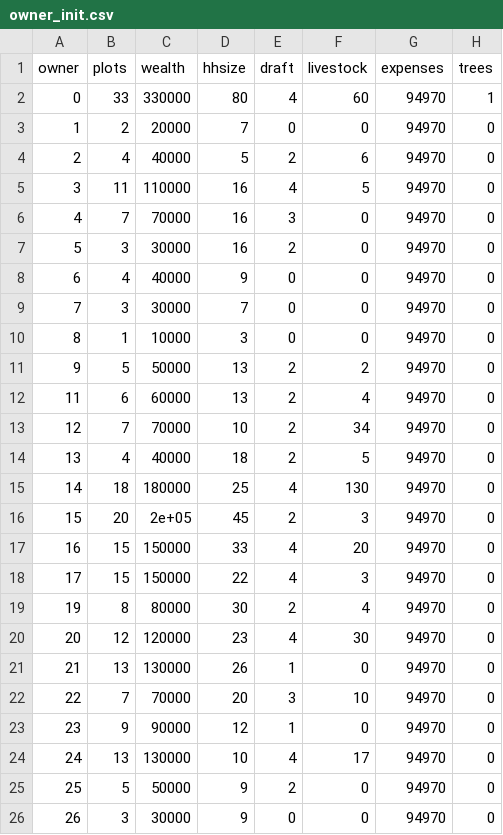
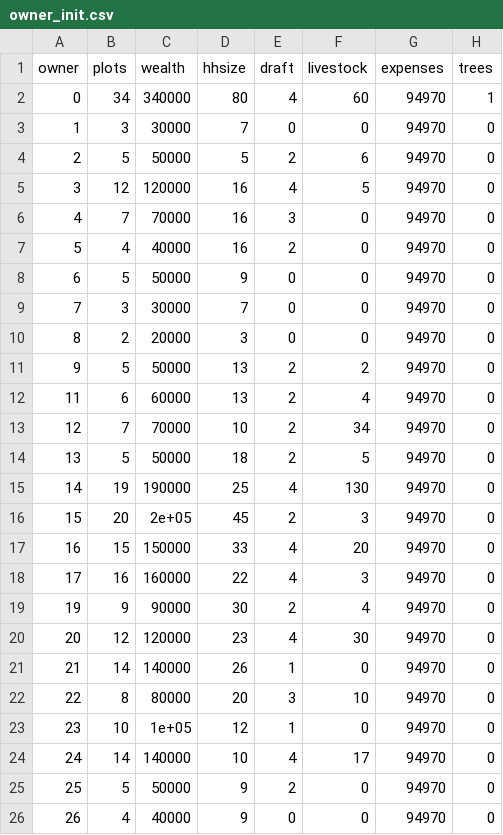
Before and after one commit to mollenburger/CropLand, a CSV file: inputs/owner_init.csv, drawn as a sheet; only a part is shown; the diff covers the shown part only.

```diff
--- a/inputs/owner_init.csv
+++ b/inputs/owner_init.csv
@@ -1,11 +1,11 @@
 "owner","plots","wealth","hhsize","draft","livestock","expenses","trees"
-0,33,330000,80,4,60,94970,1
-1,2,20000,7,0,0,94970,0
-2,4,40000,5,2,6,94970,0
-3,11,110000,16,4,5,94970,0
+0,34,340000,80,4,60,94970,1
+1,3,30000,7,0,0,94970,0
+2,5,50000,5,2,6,94970,0
+3,12,120000,16,4,5,94970,0
 4,7,70000,16,3,0,94970,0
-5,3,30000,16,2,0,94970,0
-6,4,40000,9,0,0,94970,0
+5,4,40000,16,2,0,94970,0
+6,5,50000,9,0,0,94970,0
 7,3,30000,7,0,0,94970,0
-8,1,10000,3,0,0,94970,0
+8,2,20000,3,0,0,94970,0
 9,5,50000,13,2,2,94970,0
@@ -13,14 +13,14 @@
 12,7,70000,10,2,34,94970,0
-13,4,40000,18,2,5,94970,0
-14,18,180000,25,4,130,94970,0
+13,5,50000,18,2,5,94970,0
+14,19,190000,25,4,130,94970,0
 15,20,2e+05,45,2,3,94970,0
 16,15,150000,33,4,20,94970,0
-17,15,150000,22,4,3,94970,0
-19,8,80000,30,2,4,94970,0
+17,16,160000,22,4,3,94970,0
+19,9,90000,30,2,4,94970,0
 20,12,120000,23,4,30,94970,0
-21,13,130000,26,1,0,94970,0
-22,7,70000,20,3,10,94970,0
-23,9,90000,12,1,0,94970,0
-24,13,130000,10,4,17,94970,0
+21,14,140000,26,1,0,94970,0
+22,8,80000,20,3,10,94970,0
+23,10,1e+05,12,1,0,94970,0
+24,14,140000,10,4,17,94970,0
 25,5,50000,9,2,0,94970,0
-26,3,30000,9,0,0,94970,0
+26,4,40000,9,0,0,94970,0
```
Also changed, not shown: 30 edited cells elsewhere in this file, 13 other files.
